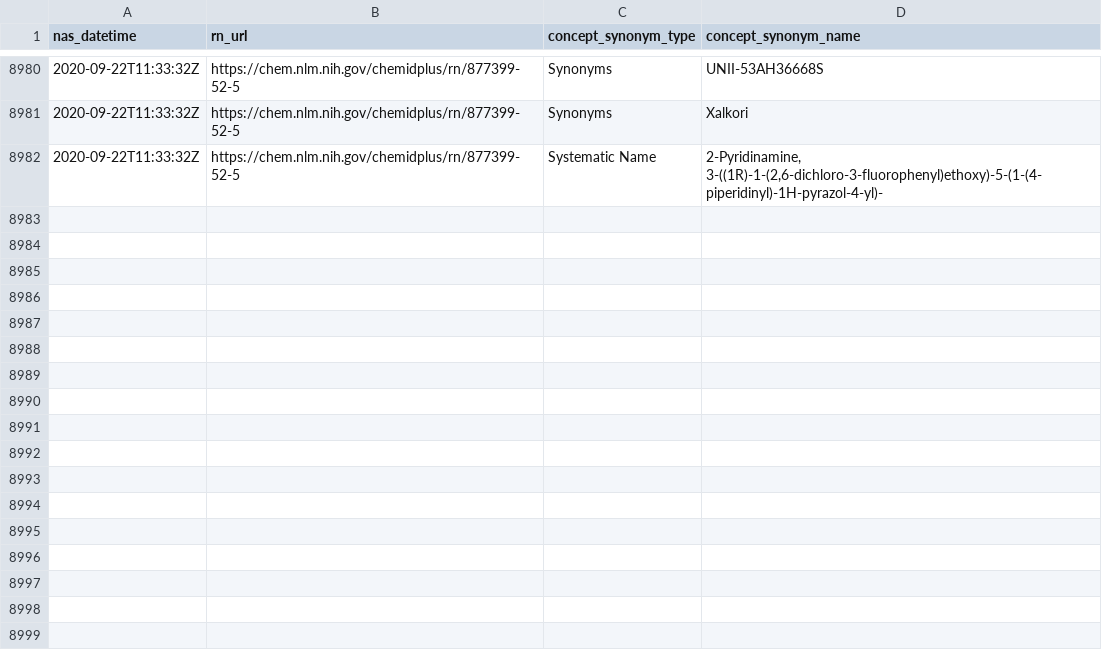
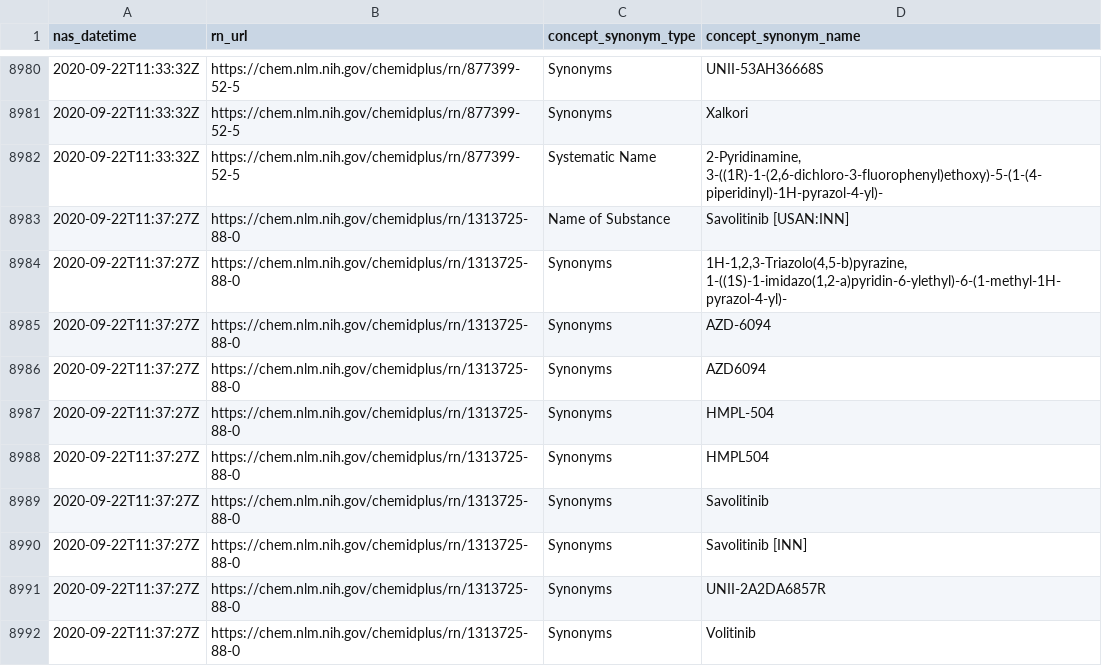
Before and after one commit to meerapatelmd/chemidplusSearchData, a CSV file: data-raw/NAMES_AND_SYNONYMS.csv, drawn as a sheet; only a part is shown, gaps mark what is left out; the diff names each change by its address in the sheet, - before the commit and + after, or states it on an @@ line.

Commit message:
automated data refresh

```diff
--- a/data-raw/NAMES_AND_SYNONYMS.csv
+++ b/data-raw/NAMES_AND_SYNONYMS.csv
+row 8983: 2020-09-22T11:37:27Z | https://chem.nlm.nih.gov/chemidplus/rn/1313725-88-0 | Name of Substance | Savolitinib [USAN:INN]
+row 8984: 2020-09-22T11:37:27Z | https://chem.nlm.nih.gov/chemidplus/rn/1313725-88-0 | Synonyms | 1H-1,2,3-Triazolo(4,5-b)pyrazine, 1-((1S)-1-imidazo(1,2-a)pyridin-6-ylethyl)-6-(1-methyl-1H-pyrazol-4-yl)-
+row 8985: 2020-09-22T11:37:27Z | https://chem.nlm.nih.gov/chemidplus/rn/1313725-88-0 | Synonyms | AZD-6094
+row 8986: 2020-09-22T11:37:27Z | https://chem.nlm.nih.gov/chemidplus/rn/1313725-88-0 | Synonyms | AZD6094
+row 8987: 2020-09-22T11:37:27Z | https://chem.nlm.nih.gov/chemidplus/rn/1313725-88-0 | Synonyms | HMPL-504
+row 8988: 2020-09-22T11:37:27Z | https://chem.nlm.nih.gov/chemidplus/rn/1313725-88-0 | Synonyms | HMPL504
+row 8989: 2020-09-22T11:37:27Z | https://chem.nlm.nih.gov/chemidplus/rn/1313725-88-0 | Synonyms | Savolitinib
+row 8990: 2020-09-22T11:37:27Z | https://chem.nlm.nih.gov/chemidplus/rn/1313725-88-0 | Synonyms | Savolitinib [INN]
+row 8991: 2020-09-22T11:37:27Z | https://chem.nlm.nih.gov/chemidplus/rn/1313725-88-0 | Synonyms | UNII-2A2DA6857R
+row 8992: 2020-09-22T11:37:27Z | https://chem.nlm.nih.gov/chemidplus/rn/1313725-88-0 | Synonyms | Volitinib
```
Also changed, not shown: data-raw/CLASSIFICATION.csv, data-raw/REGISTRY_NUMBERS.csv, 17 other files.
